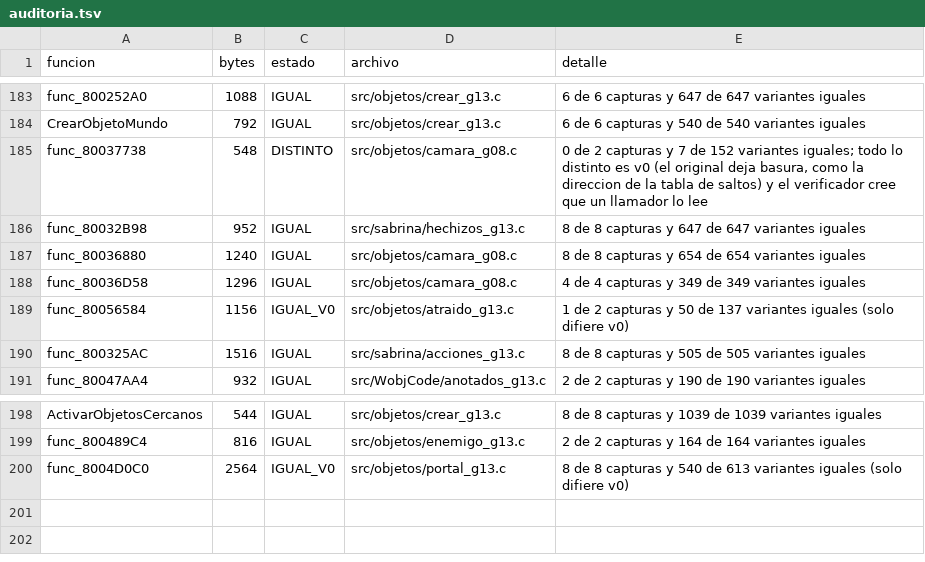
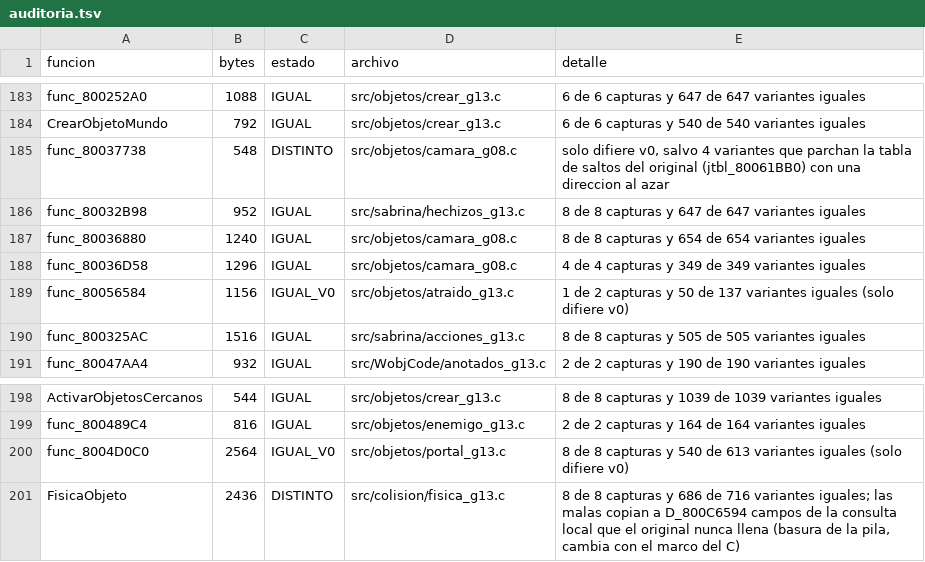
Before and after one commit to Tunuba/SABRINA, a TSV file: notas/fases/auditoria.tsv, drawn as a sheet; only a part is shown, gaps mark what is left out.

```diff
--- a/notas/fases/auditoria.tsv
+++ b/notas/fases/auditoria.tsv
@@ -184,3 +184,3 @@ func_800252A0	1088	IGUAL	src/objetos/crear_g13.c	6 de 6 capturas y 647 de 647 va
 CrearObjetoMundo	792	IGUAL	src/objetos/crear_g13.c	6 de 6 capturas y 540 de 540 variantes iguales
-func_80037738	548	DISTINTO	src/objetos/camara_g08.c	0 de 2 capturas y 7 de 152 variantes iguales; todo lo distinto es v0 (el original deja basura, como la direccion de la tabla de saltos) y el verificador cree que un llamador lo lee
+func_80037738	548	DISTINTO	src/objetos/camara_g08.c	solo difiere v0, salvo 4 variantes que parchan la tabla de saltos del original (jtbl_80061BB0) con una direccion al azar
 func_80032B98	952	IGUAL	src/sabrina/hechizos_g13.c	8 de 8 capturas y 647 de 647 variantes iguales
@@ -200 +200,2 @@ func_800489C4	816	IGUAL	src/objetos/enemigo_g13.c	2 de 2 capturas y 164 de 164 v
 func_8004D0C0	2564	IGUAL_V0	src/objetos/portal_g13.c	8 de 8 capturas y 540 de 613 variantes iguales (solo difiere v0)
+FisicaObjeto	2436	DISTINTO	src/colision/fisica_g13.c	8 de 8 capturas y 686 de 716 variantes iguales; las malas copian a D_800C6594 campos de la consulta local que el original nunca llena (basura de la pila, cambia con el marco del C)
```
Also changed, not shown: 2 other files.
